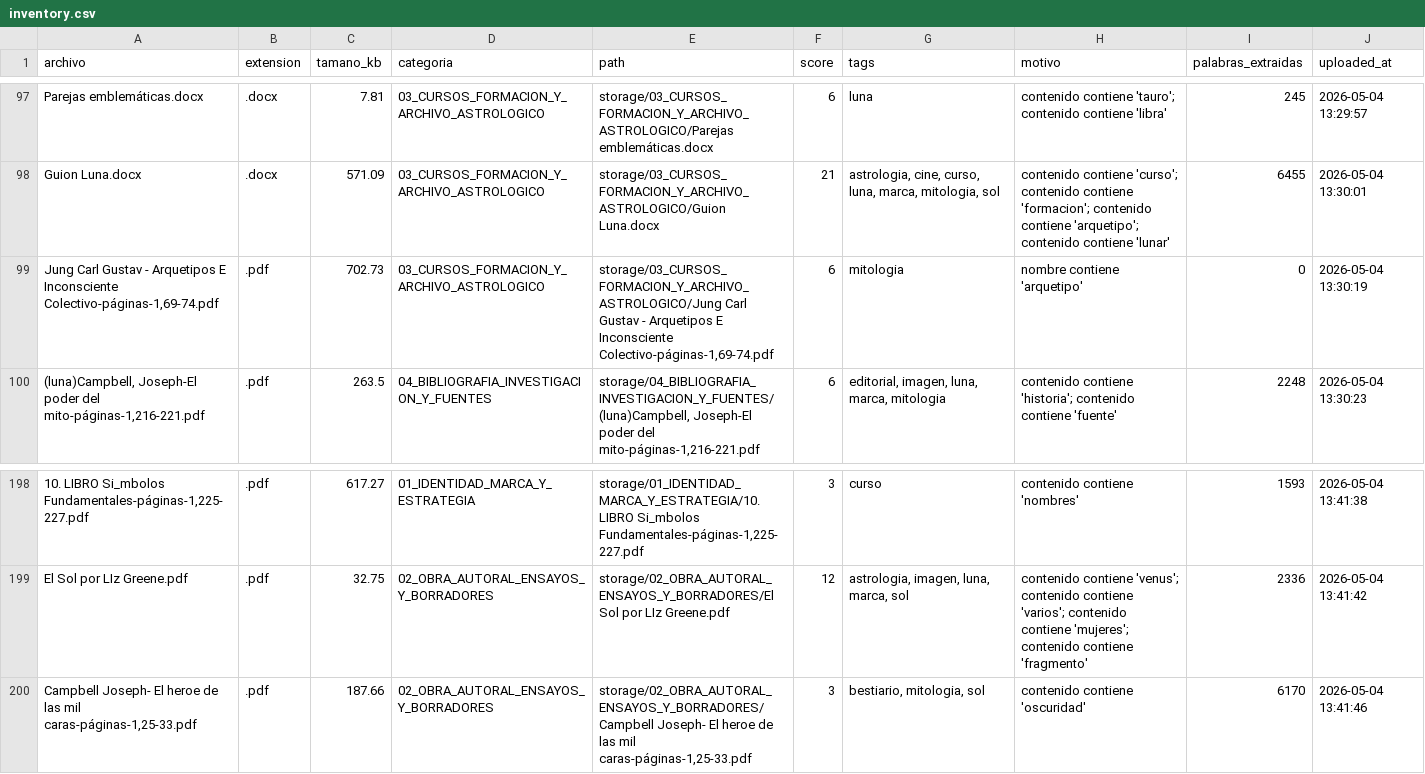
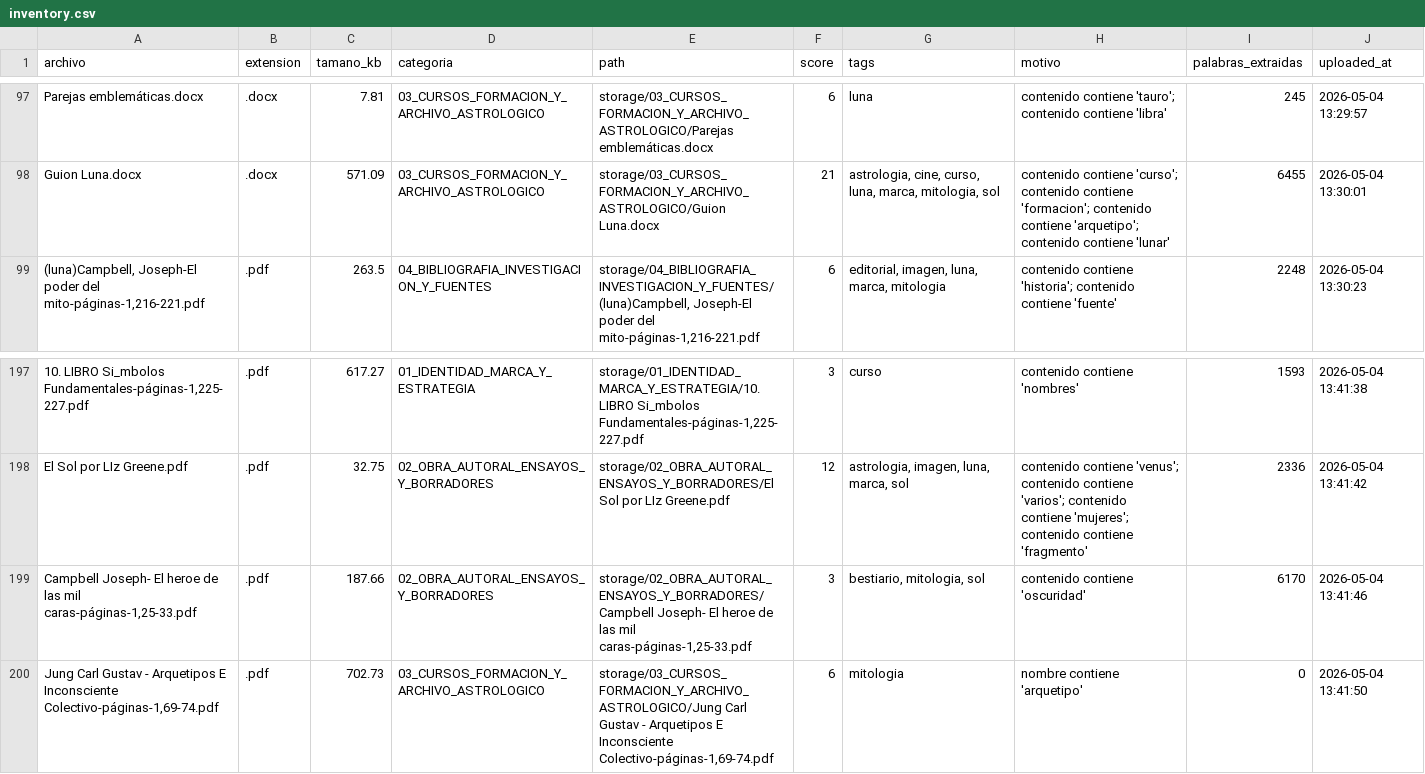
Before and after one commit to brandatta/casamatriz, a CSV file: data/inventory.csv, drawn as a sheet; only a part is shown, gaps mark what is left out.

Commit message:
Actualizar inventario Casa Matriz

```diff
--- a/data/inventory.csv
+++ b/data/inventory.csv
@@ -98,3 +98,2 @@ Parejas emblemáticas.docx,.docx,7.81,03_CURSOS_FORMACION_Y_ARCHIVO_ASTROLOGICO,
 Guion Luna.docx,.docx,571.09,03_CURSOS_FORMACION_Y_ARCHIVO_ASTROLOGICO,storage/03_CURSOS_FORMACION_Y_ARCHIVO_ASTROLOGICO/Guion Luna.docx,21,"astrologia, cine, curso, luna, marca, mitologia, sol",contenido contiene 'curso'; contenido contiene 'formacion'; contenido contiene 'arquetipo'; contenido contiene 'lunar',6455,2026-05-04 13:30:01
-"Jung Carl Gustav - Arquetipos E Inconsciente Colectivo-páginas-1,69-74.pdf",.pdf,702.73,03_CURSOS_FORMACION_Y_ARCHIVO_ASTROLOGICO,"storage/03_CURSOS_FORMACION_Y_ARCHIVO_ASTROLOGICO/Jung Carl Gustav - Arquetipos E Inconsciente Colectivo-páginas-1,69-74.pdf",6,mitologia,nombre contiene 'arquetipo',0,2026-05-04 13:30:19
 "(luna)Campbell, Joseph-El poder del mito-páginas-1,216-221.pdf",.pdf,263.5,04_BIBLIOGRAFIA_INVESTIGACION_Y_FUENTES,"storage/04_BIBLIOGRAFIA_INVESTIGACION_Y_FUENTES/(luna)Campbell, Joseph-El poder del mito-páginas-1,216-221.pdf",6,"editorial, imagen, luna, marca, mitologia",contenido contiene 'historia'; contenido contiene 'fuente',2248,2026-05-04 13:30:23
@@ -200 +199,2 @@ El Sol por LIz Greene.pdf,.pdf,32.75,02_OBRA_AUTORAL_ENSAYOS_Y_BORRADORES,storag
 "Campbell Joseph- El heroe de las mil caras-páginas-1,25-33.pdf",.pdf,187.66,02_OBRA_AUTORAL_ENSAYOS_Y_BORRADORES,"storage/02_OBRA_AUTORAL_ENSAYOS_Y_BORRADORES/Campbell Joseph- El heroe de las mil caras-páginas-1,25-33.pdf",3,"bestiario, mitologia, sol",contenido contiene 'oscuridad',6170,2026-05-04 13:41:46
+"Jung Carl Gustav - Arquetipos E Inconsciente Colectivo-páginas-1,69-74.pdf",.pdf,702.73,03_CURSOS_FORMACION_Y_ARCHIVO_ASTROLOGICO,"storage/03_CURSOS_FORMACION_Y_ARCHIVO_ASTROLOGICO/Jung Carl Gustav - Arquetipos E Inconsciente Colectivo-páginas-1,69-74.pdf",6,mitologia,nombre contiene 'arquetipo',0,2026-05-04 13:41:50
```
